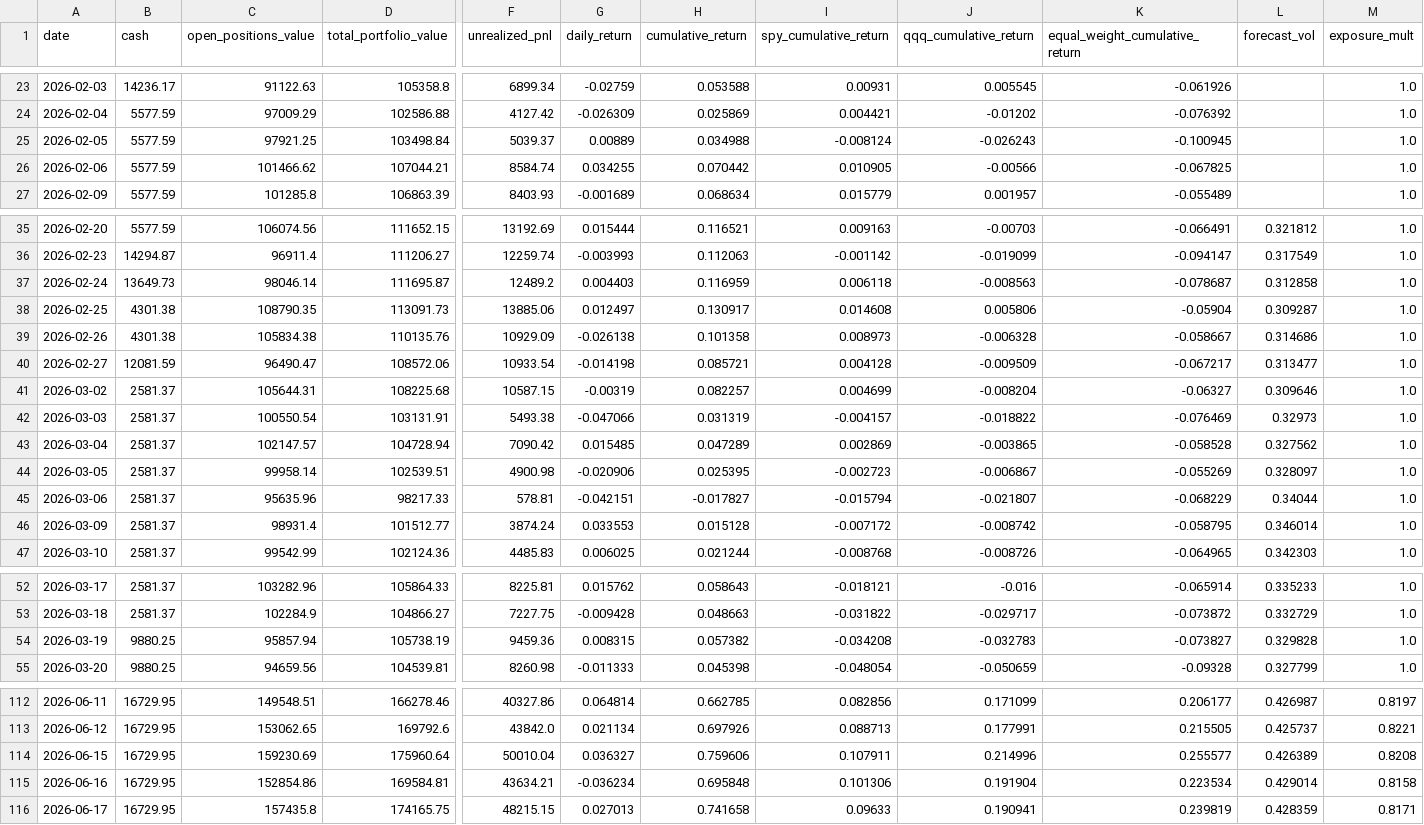
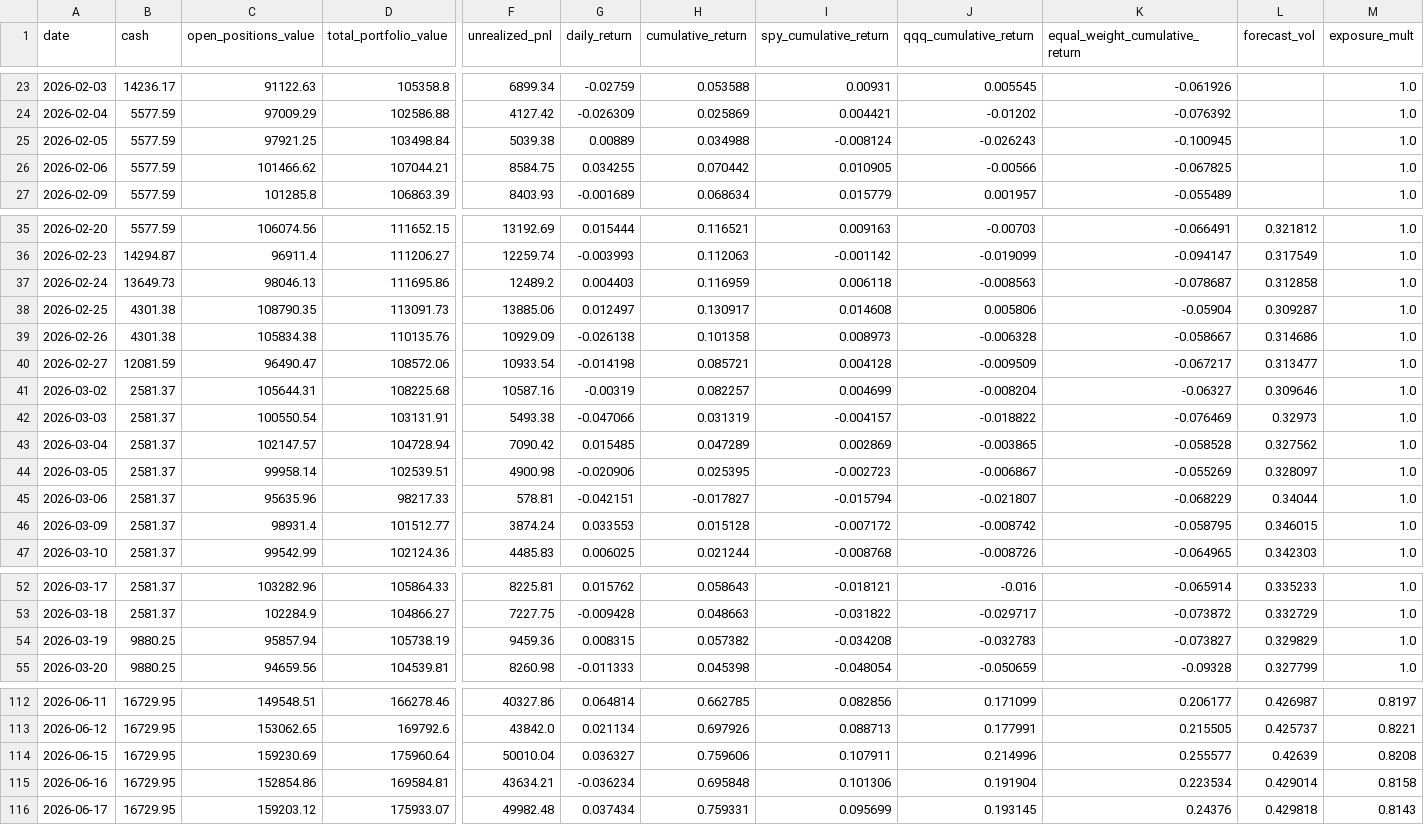
Before and after one commit to c98jyjv9by-a11y/AI-Paper-Trader, a CSV file: backtests/scenario_model_v4_2026-06-17_equity.csv, drawn as a sheet; only a part is shown, gaps mark what is left out; the diff covers the shown part only; the diff names each change by its address in the sheet, - before the commit and + after, or states it on an @@ line.

```diff
--- a/backtests/scenario_model_v4_2026-06-17_equity.csv
+++ b/backtests/scenario_model_v4_2026-06-17_equity.csv
-F25 (unrealized_pnl): 5039.37
+F25 (unrealized_pnl): 5039.38
-F26 (unrealized_pnl): 8584.74
+F26 (unrealized_pnl): 8584.75
-C37 (open_positions_value): 98046.14
+C37 (open_positions_value): 98046.13
-D37 (total_portfolio_value): 111695.87
+D37 (total_portfolio_value): 111695.86
-F41 (unrealized_pnl): 10587.15
+F41 (unrealized_pnl): 10587.16
-L46 (forecast_vol): 0.346014
+L46 (forecast_vol): 0.346015
-L54 (forecast_vol): 0.329828
+L54 (forecast_vol): 0.329829
-L114 (forecast_vol): 0.426389
+L114 (forecast_vol): 0.42639
-C116 (open_positions_value): 157435.8
+C116 (open_positions_value): 159203.12
-D116 (total_portfolio_value): 174165.75
+D116 (total_portfolio_value): 175933.07
-F116 (unrealized_pnl): 48215.15
+F116 (unrealized_pnl): 49982.48
-G116 (daily_return): 0.027013
+G116 (daily_return): 0.037434
-H116 (cumulative_return): 0.741658
+H116 (cumulative_return): 0.759331
-I116 (spy_cumulative_return): 0.09633
+I116 (spy_cumulative_return): 0.095699
-J116 (qqq_cumulative_return): 0.190941
+J116 (qqq_cumulative_return): 0.193145
-K116 (equal_weight_cumulative_return): 0.239819
+K116 (equal_weight_cumulative_return): 0.24376
-L116 (forecast_vol): 0.428359
+L116 (forecast_vol): 0.429818
-M116 (exposure_mult): 0.8171
+M116 (exposure_mult): 0.8143
```
Also changed, not shown: 1 edited cell elsewhere in this file, backtests/scenario_model_v4_2026-06-17_diagnostics.csv, backtests/scenario_model_v4_2026-06-17_sensitivity.csv, 31 other files.
